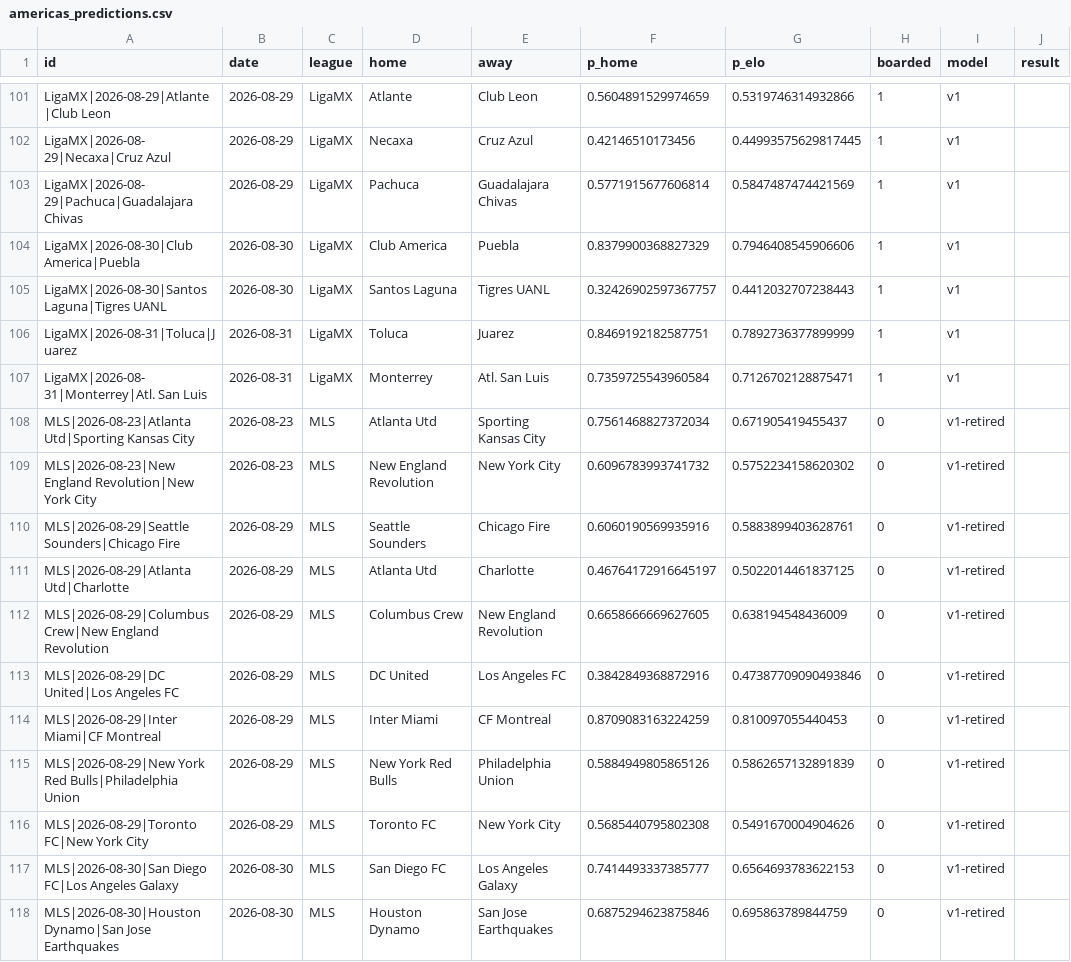
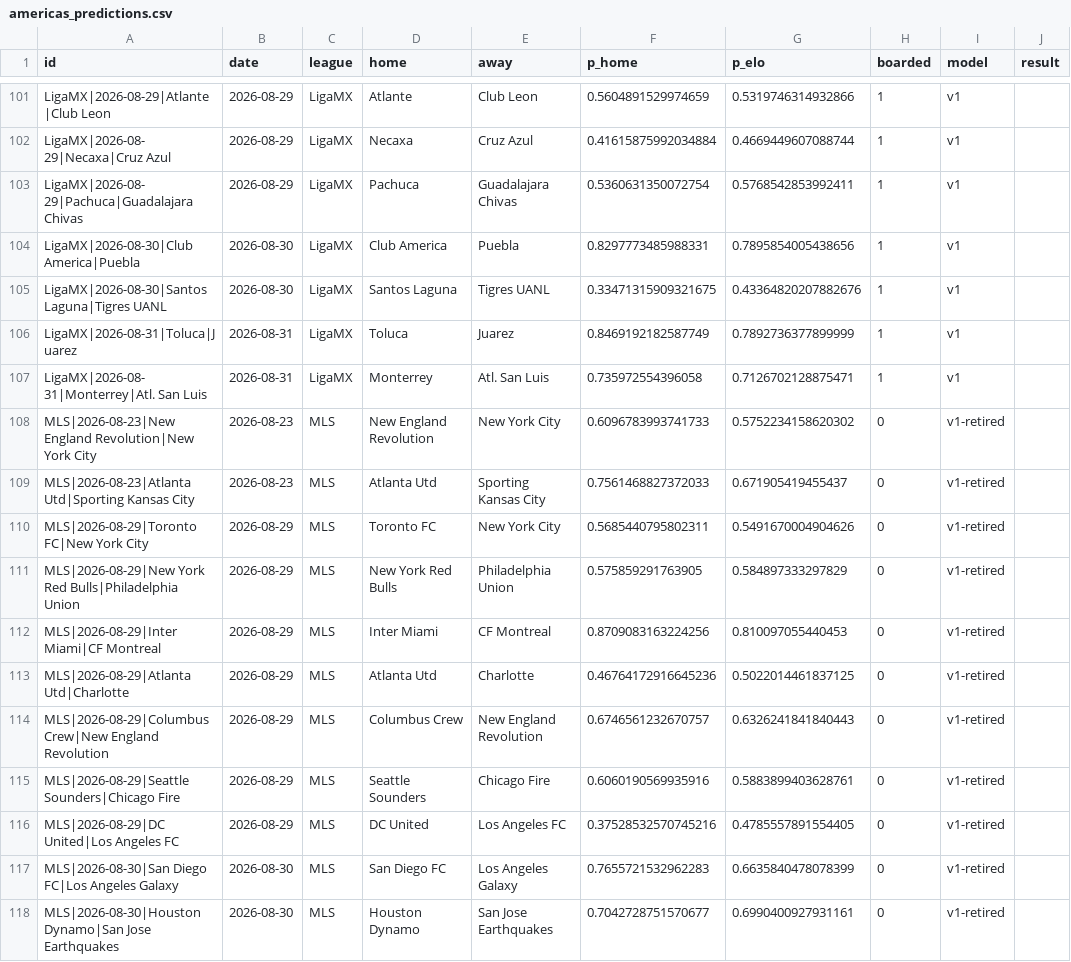
Before and after one commit to azcal/mbm-soccer, a CSV file: logs/americas_predictions.csv, drawn as a sheet; only a part is shown, gaps mark what is left out; removed rows and columns are numbered as before the commit, all else as after; the diff covers the shown part only; the diff names each change by its address in the sheet, - before the commit and + after, or states it on an @@ line.

```diff
--- a/logs/americas_predictions.csv
+++ b/logs/americas_predictions.csv
-F102 (p_home): 0.42146510173456
+F102 (p_home): 0.41615875992034884
-G102 (p_elo): 0.44993575629817445
+G102 (p_elo): 0.4669449607088744
-F103 (p_home): 0.5771915677606814
+F103 (p_home): 0.5360631350072754
-G103 (p_elo): 0.5847487474421569
+G103 (p_elo): 0.5768542853992411
-F104 (p_home): 0.8379900368827329
+F104 (p_home): 0.8297773485988331
-G104 (p_elo): 0.7946408545906606
+G104 (p_elo): 0.7895854005438656
-F105 (p_home): 0.32426902597367757
+F105 (p_home): 0.33471315909321675
-G105 (p_elo): 0.4412032707238443
+G105 (p_elo): 0.43364820207882676
-F106 (p_home): 0.8469192182587751
+F106 (p_home): 0.8469192182587749
-F107 (p_home): 0.7359725543960584
+F107 (p_home): 0.735972554396058
+row 108: MLS|2026-08-23|New England Revolution|New York City | 2026-08-23 | MLS | New England Revolution | New York City | 0.6096783993741733 | 0.5752234158620302 | 0 | v1-retired
-F109 (p_home): 0.7561468827372034
+F109 (p_home): 0.7561468827372033
-A110 (id): MLS|2026-08-23|New England Revolution|New York City
+A110 (id): MLS|2026-08-29|Toronto FC|New York City
-B110 (date): 2026-08-23
+B110 (date): 2026-08-29
-D110 (home): New England Revolution
+D110 (home): Toronto FC
-F110 (p_home): 0.6096783993741732
+F110 (p_home): 0.5685440795802311
-G110 (p_elo): 0.5752234158620302
+G110 (p_elo): 0.5491670004904626
+row 111: MLS|2026-08-29|New York Red Bulls|Philadelphia Union | 2026-08-29 | MLS | New York Red Bulls | Philadelphia Union | 0.575859291763905 | 0.584897333297829 | 0 | v1-retired
+row 112: MLS|2026-08-29|Inter Miami|CF Montreal | 2026-08-29 | MLS | Inter Miami | CF Montreal | 0.8709083163224256 | 0.810097055440453 | 0 | v1-retired
+row 113: MLS|2026-08-29|Atlanta Utd|Charlotte | 2026-08-29 | MLS | Atlanta Utd | Charlotte | 0.46764172916645236 | 0.5022014461837125 | 0 | v1-retired
+row 114: MLS|2026-08-29|Columbus Crew|New England Revolution | 2026-08-29 | MLS | Columbus Crew | New England Revolution | 0.6746561232670757 | 0.6326241841840443 | 0 | v1-retired
-row 111: MLS|2026-08-29|Atlanta Utd|Charlotte | 2026-08-29 | MLS | Atlanta Utd | Charlotte | 0.46764172916645197 | 0.5022014461837125 | 0 | v1-retired
-row 112: MLS|2026-08-29|Columbus Crew|New England Revolution | 2026-08-29 | MLS | Columbus Crew | New England Revolution | 0.6658666669627605 | 0.638194548436009 | 0 | v1-retired
-F116 (p_home): 0.3842849368872916
+F116 (p_home): 0.37528532570745216
-G116 (p_elo): 0.47387709090493846
+G116 (p_elo): 0.4785557891554405
-row 114: MLS|2026-08-29|Inter Miami|CF Montreal | 2026-08-29 | MLS | Inter Miami | CF Montreal | 0.8709083163224259 | 0.810097055440453 | 0 | v1-retired
-row 115: MLS|2026-08-29|New York Red Bulls|Philadelphia Union | 2026-08-29 | MLS | New York Red Bulls | Philadelphia Union | 0.5884949805865126 | 0.5862657132891839 | 0 | v1-retired
-row 116: MLS|2026-08-29|Toronto FC|New York City | 2026-08-29 | MLS | Toronto FC | New York City | 0.5685440795802308 | 0.5491670004904626 | 0 | v1-retired
-F117 (p_home): 0.7414493337385777
+F117 (p_home): 0.7655721532962283
-G117 (p_elo): 0.6564693783622153
+G117 (p_elo): 0.6635840478078399
-F118 (p_home): 0.6875294623875846
+F118 (p_home): 0.7042728751570677
-G118 (p_elo): 0.695863789844759
+G118 (p_elo): 0.6990400927931161
```
Also changed, not shown: 41 edited cells elsewhere in this file, data/americas_matches.csv, logs/graded.csv, 4 other files.
